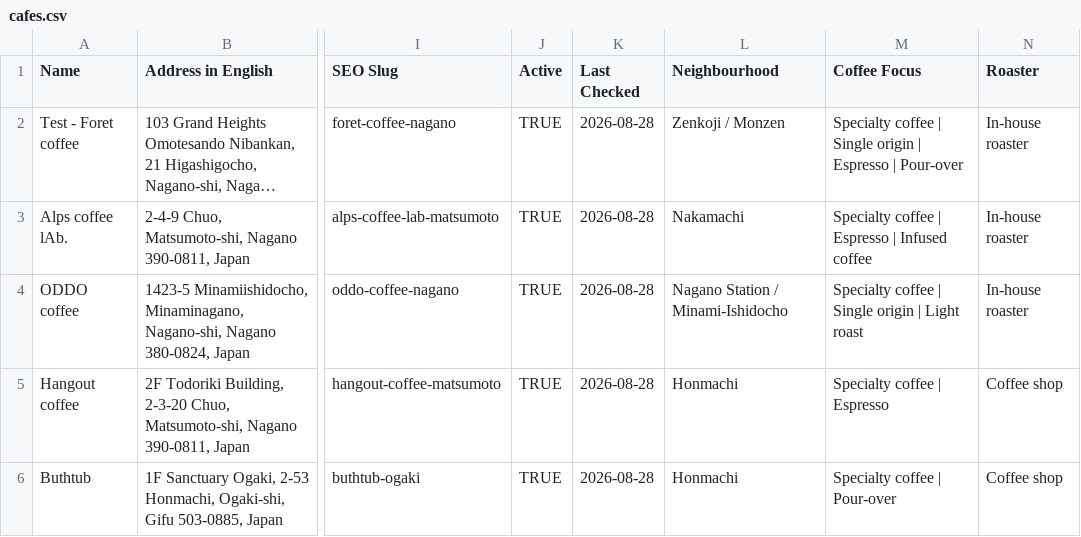
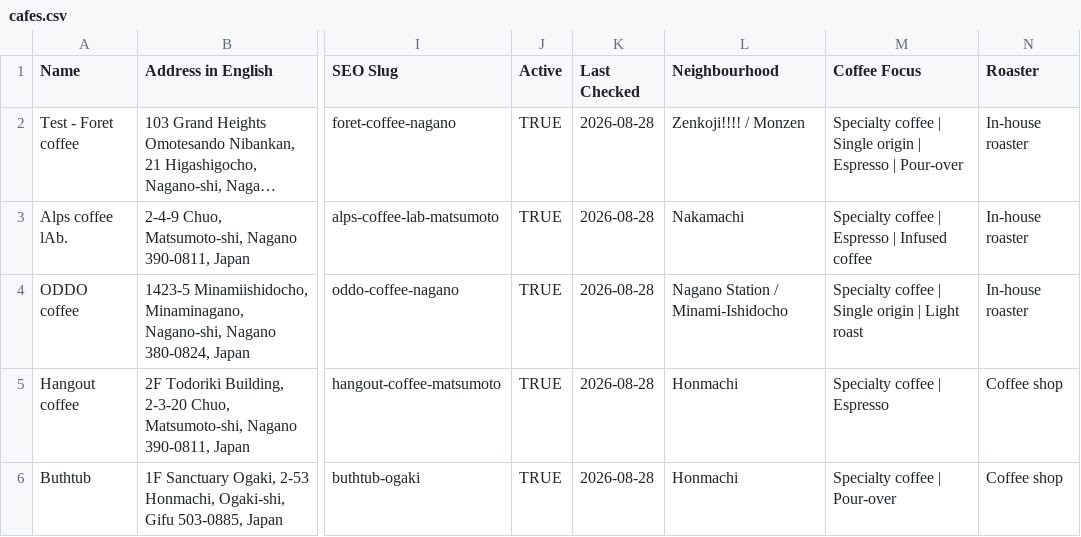
Before and after one commit to oatstoat/coffee-map, a CSV file: cafes.csv, drawn as a sheet; only a part is shown, gaps mark what is left out; long unchanged cells end in …; the diff names each change by its address in the sheet, - before the commit and + after, or states it on an @@ line.

Commit message:
Update cafes.csv

```diff
--- a/cafes.csv
+++ b/cafes.csv
-L2 (Neighbourhood): Zenkoji / Monzen
+L2 (Neighbourhood): Zenkoji!!!! / Monzen
```
